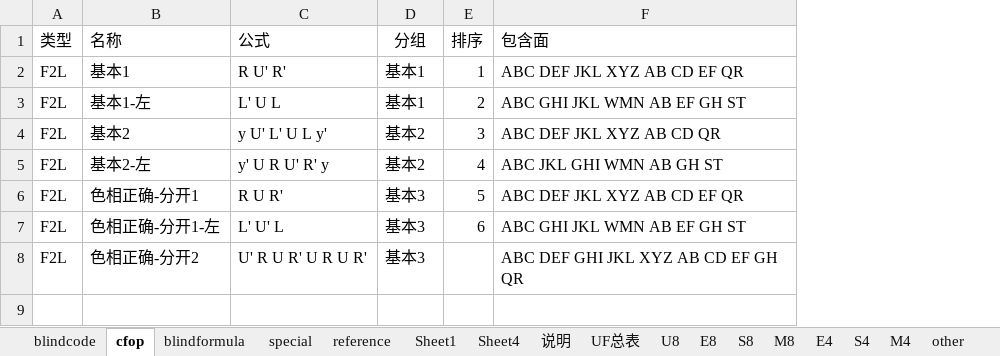
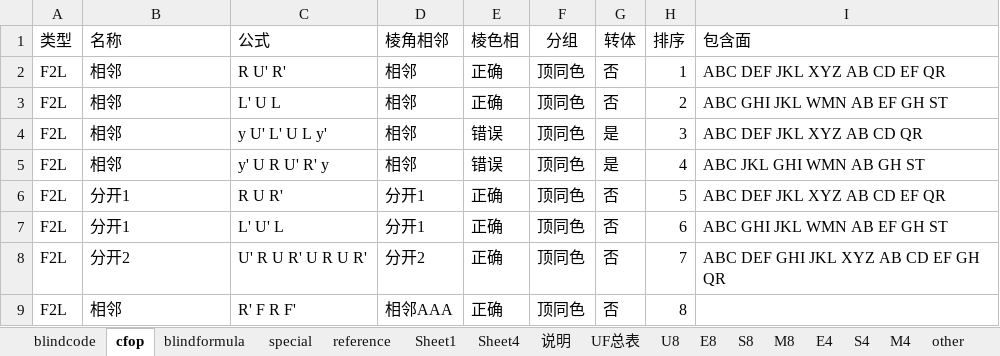
Before and after one commit to loho1968/cubefiber, an Excel workbook: public/cubecode.xlsx, sheet cfop, drawn as a sheet; values as stored, in another font and other column widths than the file's, no borders; addresses are those after the commit; the diff names each change by its address in the sheet, - before the commit and + after, or states it on an @@ line.

```diff
--- a/public/cubecode.xlsx (sheet cfop)
+++ b/public/cubecode.xlsx (sheet cfop)
+column D (棱角相邻), rows 2-8: 相邻 | 相邻 | 相邻 | 相邻 | 分开1 | 分开1 | 分开2
+column E (棱色相), rows 2-8: 正确 | 正确 | 错误 | 错误 | 正确 | 正确 | 正确
+column G (转体), rows 2-8: 否 | 否 | 是 | 是 | 否 | 否 | 否
-B2 (名称): 基本1
+B2 (名称): 相邻
-F2:F3 (分组): 基本1
+F2:F3 (分组): 顶同色
-B3 (名称): 基本1-左
+B3 (名称): 相邻
-B4 (名称): 基本2
+B4 (名称): 相邻
-F4:F5 (分组): 基本2
+F4:F5 (分组): 顶同色
-B5 (名称): 基本2-左
+B5 (名称): 相邻
-B6 (名称): 色相正确-分开1
+B6 (名称): 分开1
-F6:F8 (分组): 基本3
+F6:F8 (分组): 顶同色
-B7 (名称): 色相正确-分开1-左
+B7 (名称): 分开1
-B8 (名称): 色相正确-分开2
+B8 (名称): 分开2
-H8 (排序): (empty)
+H8 (排序): 7
+row 9: F2L | 相邻 | R' F R F' | 相邻AAA | 正确 | 顶同色 | 否 | 8
```
Also changed, not shown: 4 other files.
